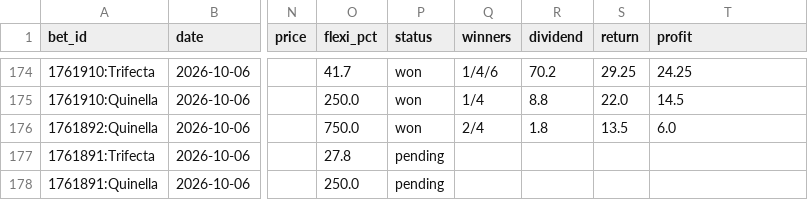
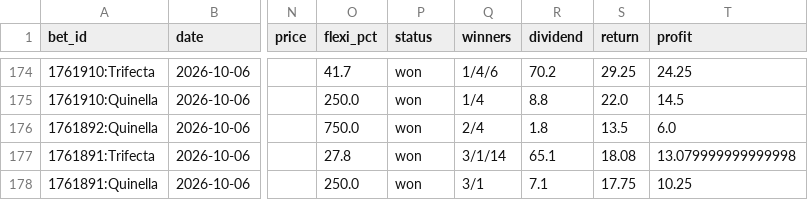
Before and after one commit to mattdwyer01/TopRate, a CSV file: bets_log.csv, drawn as a sheet; only a part is shown, gaps mark what is left out; the diff names each change by its address in the sheet, - before the commit and + after, or states it on an @@ line.

```diff
--- a/bets_log.csv
+++ b/bets_log.csv
-P177:P178 (status): pending
+P177:P178 (status): won
-Q177 (winners): (empty)
+Q177 (winners): 3/1/14
-R177 (dividend): (empty)
+R177 (dividend): 65.1
-S177 (return): (empty)
+S177 (return): 18.08
-T177 (profit): (empty)
+T177 (profit): 13.079999999999998
-Q178 (winners): (empty)
+Q178 (winners): 3/1
-R178 (dividend): (empty)
+R178 (dividend): 7.1
-S178 (return): (empty)
+S178 (return): 17.75
-T178 (profit): (empty)
+T178 (profit): 10.25
```
Also changed, not shown: tab_dividends.csv, 3 other files.
